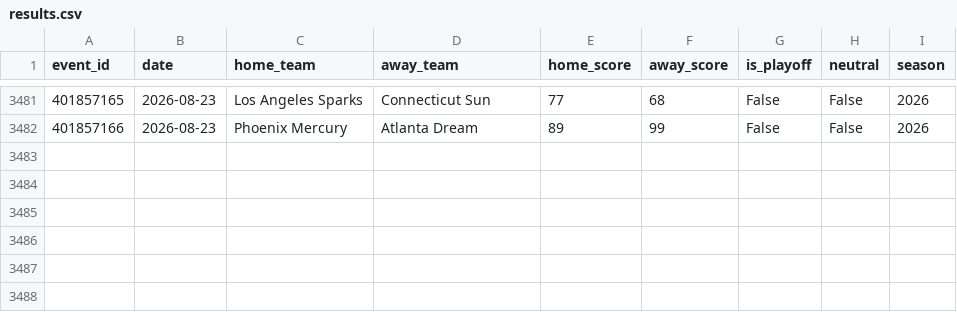
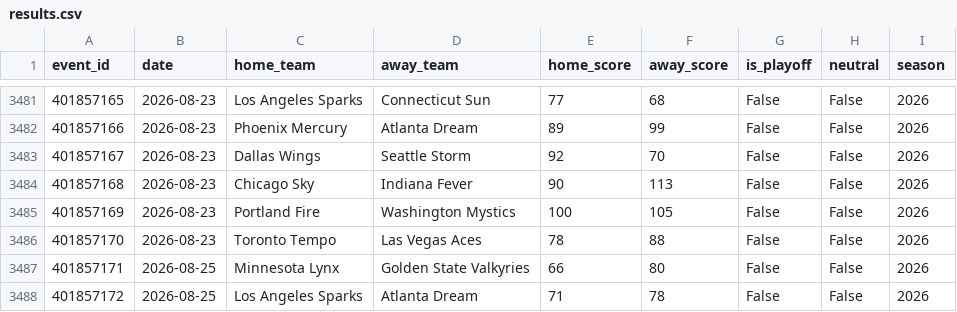
Before and after one commit to mordecainq-pixel/Wcwinner, a CSV file: data/wnba_raw/results.csv, drawn as a sheet; only a part is shown, gaps mark what is left out; the diff names each change by its address in the sheet, - before the commit and + after, or states it on an @@ line.

```diff
--- a/data/wnba_raw/results.csv
+++ b/data/wnba_raw/results.csv
+row 3483: 401857167 | 2026-08-23 | Dallas Wings | Seattle Storm | 92 | 70 | False | False | 2026
+row 3484: 401857168 | 2026-08-23 | Chicago Sky | Indiana Fever | 90 | 113 | False | False | 2026
+row 3485: 401857169 | 2026-08-23 | Portland Fire | Washington Mystics | 100 | 105 | False | False | 2026
+row 3486: 401857170 | 2026-08-23 | Toronto Tempo | Las Vegas Aces | 78 | 88 | False | False | 2026
+row 3487: 401857171 | 2026-08-25 | Minnesota Lynx | Golden State Valkyries | 66 | 80 | False | False | 2026
+row 3488: 401857172 | 2026-08-25 | Los Angeles Sparks | Atlanta Dream | 71 | 78 | False | False | 2026
```
Also changed, not shown: 6 other files.
